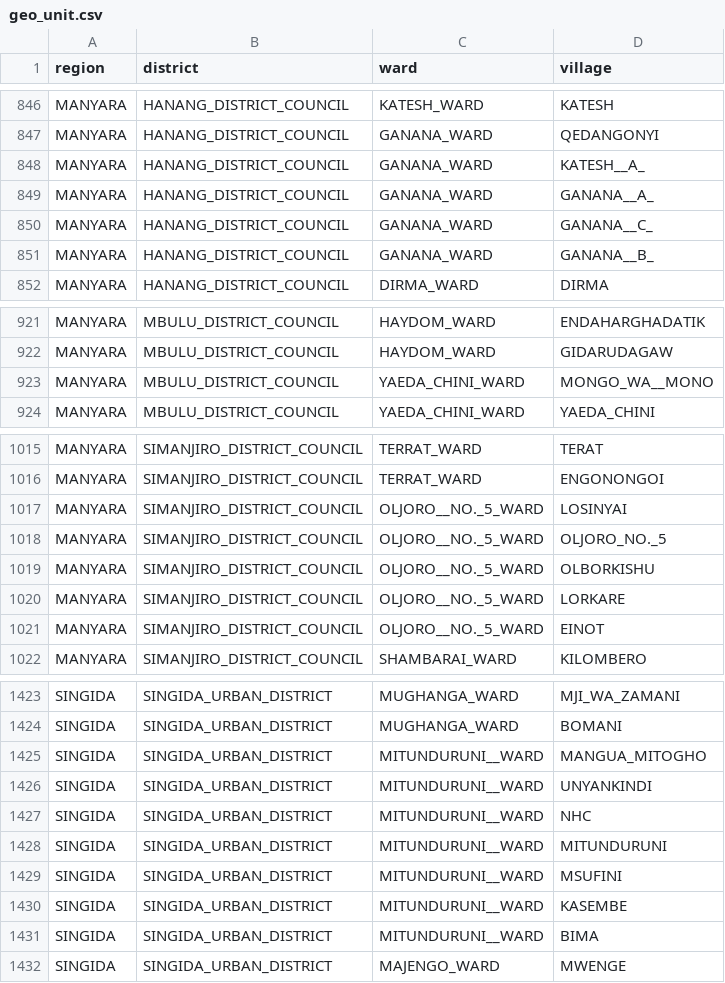
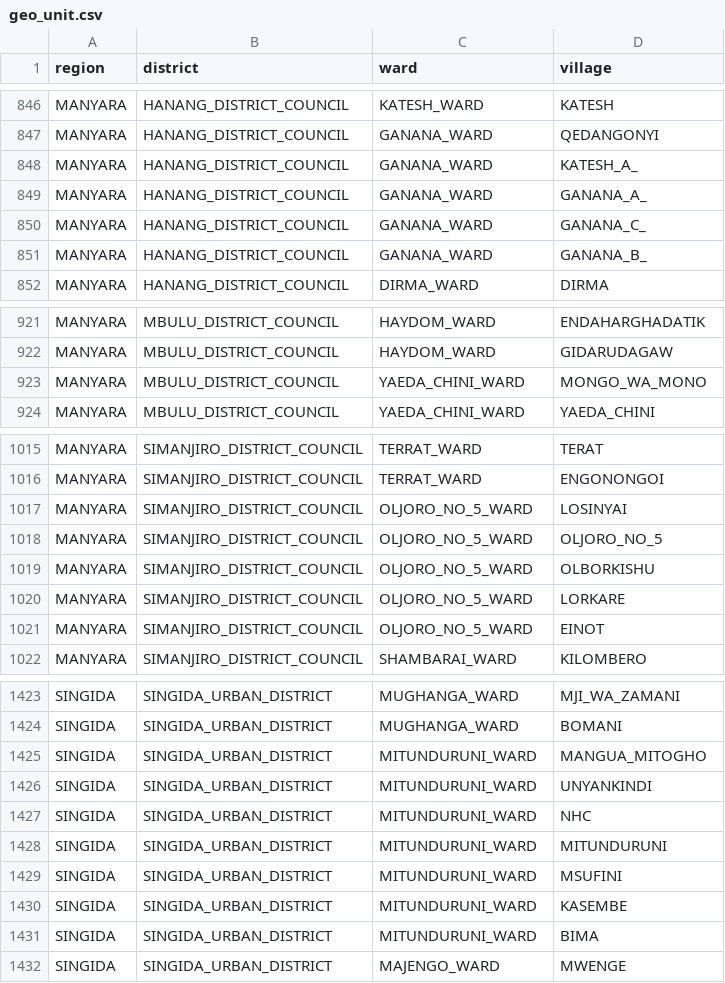
Before and after one commit to clarlars/app-designer, a CSV file: app/config/assets/csv/geo_unit.csv, drawn as a sheet; only a part is shown, gaps mark what is left out; the diff covers the shown part only.

Commit message:
Fix issues in geo_unit names

```diff
--- a/app/config/assets/csv/geo_unit.csv
+++ b/app/config/assets/csv/geo_unit.csv
@@ -847,6 +847,6 @@ MANYARA,HANANG_DISTRICT_COUNCIL,KATESH_WARD,KATESH
 MANYARA,HANANG_DISTRICT_COUNCIL,GANANA_WARD,QEDANGONYI
-MANYARA,HANANG_DISTRICT_COUNCIL,GANANA_WARD,KATESH__A_
-MANYARA,HANANG_DISTRICT_COUNCIL,GANANA_WARD,GANANA__A_
-MANYARA,HANANG_DISTRICT_COUNCIL,GANANA_WARD,GANANA__C_
-MANYARA,HANANG_DISTRICT_COUNCIL,GANANA_WARD,GANANA__B_
+MANYARA,HANANG_DISTRICT_COUNCIL,GANANA_WARD,KATESH_A_
+MANYARA,HANANG_DISTRICT_COUNCIL,GANANA_WARD,GANANA_A_
+MANYARA,HANANG_DISTRICT_COUNCIL,GANANA_WARD,GANANA_C_
+MANYARA,HANANG_DISTRICT_COUNCIL,GANANA_WARD,GANANA_B_
 MANYARA,HANANG_DISTRICT_COUNCIL,DIRMA_WARD,DIRMA
@@ -922,3 +922,3 @@ MANYARA,MBULU_DISTRICT_COUNCIL,HAYDOM_WARD,ENDAHARGHADATIK
 MANYARA,MBULU_DISTRICT_COUNCIL,HAYDOM_WARD,GIDARUDAGAW
-MANYARA,MBULU_DISTRICT_COUNCIL,YAEDA_CHINI_WARD,MONGO_WA__MONO
+MANYARA,MBULU_DISTRICT_COUNCIL,YAEDA_CHINI_WARD,MONGO_WA_MONO
 MANYARA,MBULU_DISTRICT_COUNCIL,YAEDA_CHINI_WARD,YAEDA_CHINI
@@ -1016,7 +1016,7 @@ MANYARA,SIMANJIRO_DISTRICT_COUNCIL,TERRAT_WARD,TERAT
 MANYARA,SIMANJIRO_DISTRICT_COUNCIL,TERRAT_WARD,ENGONONGOI
-MANYARA,SIMANJIRO_DISTRICT_COUNCIL,OLJORO__NO._5_WARD,LOSINYAI
-MANYARA,SIMANJIRO_DISTRICT_COUNCIL,OLJORO__NO._5_WARD,OLJORO_NO._5
-MANYARA,SIMANJIRO_DISTRICT_COUNCIL,OLJORO__NO._5_WARD,OLBORKISHU
-MANYARA,SIMANJIRO_DISTRICT_COUNCIL,OLJORO__NO._5_WARD,LORKARE
-MANYARA,SIMANJIRO_DISTRICT_COUNCIL,OLJORO__NO._5_WARD,EINOT
+MANYARA,SIMANJIRO_DISTRICT_COUNCIL,OLJORO_NO_5_WARD,LOSINYAI
+MANYARA,SIMANJIRO_DISTRICT_COUNCIL,OLJORO_NO_5_WARD,OLJORO_NO_5
+MANYARA,SIMANJIRO_DISTRICT_COUNCIL,OLJORO_NO_5_WARD,OLBORKISHU
+MANYARA,SIMANJIRO_DISTRICT_COUNCIL,OLJORO_NO_5_WARD,LORKARE
+MANYARA,SIMANJIRO_DISTRICT_COUNCIL,OLJORO_NO_5_WARD,EINOT
 MANYARA,SIMANJIRO_DISTRICT_COUNCIL,SHAMBARAI_WARD,KILOMBERO
@@ -1424,9 +1424,9 @@ SINGIDA,SINGIDA_URBAN_DISTRICT,MUGHANGA_WARD,MJI_WA_ZAMANI
 SINGIDA,SINGIDA_URBAN_DISTRICT,MUGHANGA_WARD,BOMANI
-SINGIDA,SINGIDA_URBAN_DISTRICT,MITUNDURUNI__WARD,MANGUA_MITOGHO
-SINGIDA,SINGIDA_URBAN_DISTRICT,MITUNDURUNI__WARD,UNYANKINDI
-SINGIDA,SINGIDA_URBAN_DISTRICT,MITUNDURUNI__WARD,NHC
-SINGIDA,SINGIDA_URBAN_DISTRICT,MITUNDURUNI__WARD,MITUNDURUNI
-SINGIDA,SINGIDA_URBAN_DISTRICT,MITUNDURUNI__WARD,MSUFINI
-SINGIDA,SINGIDA_URBAN_DISTRICT,MITUNDURUNI__WARD,KASEMBE
-SINGIDA,SINGIDA_URBAN_DISTRICT,MITUNDURUNI__WARD,BIMA
+SINGIDA,SINGIDA_URBAN_DISTRICT,MITUNDURUNI_WARD,MANGUA_MITOGHO
+SINGIDA,SINGIDA_URBAN_DISTRICT,MITUNDURUNI_WARD,UNYANKINDI
+SINGIDA,SINGIDA_URBAN_DISTRICT,MITUNDURUNI_WARD,NHC
+SINGIDA,SINGIDA_URBAN_DISTRICT,MITUNDURUNI_WARD,MITUNDURUNI
+SINGIDA,SINGIDA_URBAN_DISTRICT,MITUNDURUNI_WARD,MSUFINI
+SINGIDA,SINGIDA_URBAN_DISTRICT,MITUNDURUNI_WARD,KASEMBE
+SINGIDA,SINGIDA_URBAN_DISTRICT,MITUNDURUNI_WARD,BIMA
 SINGIDA,SINGIDA_URBAN_DISTRICT,MAJENGO_WARD,MWENGE
```
Also changed, not shown: 2 edited cells elsewhere in this file.
